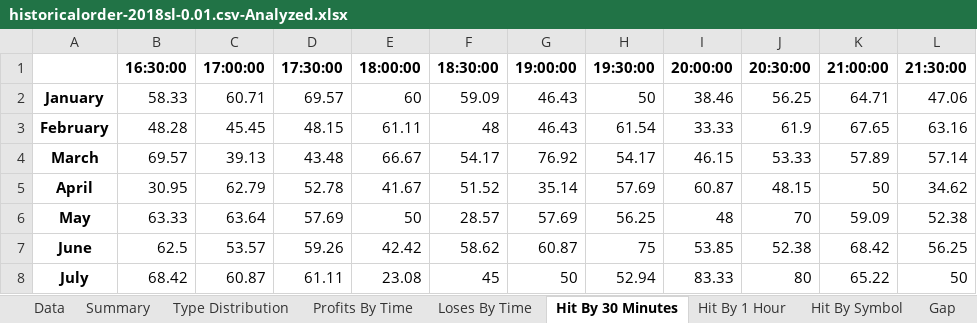
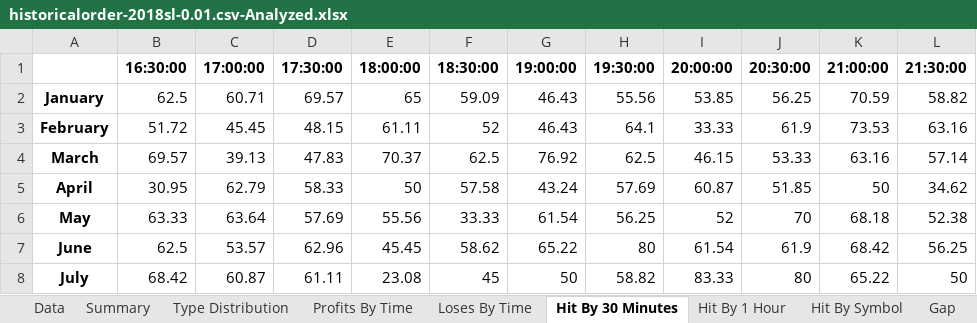
Before and after one commit to LiamSo121/AutoAnalyzes, an Excel workbook: Outputs/historicalorder-2018sl-0.01.csv-Analyzed.xlsx, sheet Hit By 30 Minutes, drawn as a sheet; only a part is shown; values as stored, in another font and other column widths than the file's, no borders; the diff covers the shown part only; the diff names each change by its address in the sheet, - before the commit and + after, or states it on an @@ line.

```diff
--- a/Outputs/historicalorder-2018sl-0.01.csv-Analyzed.xlsx (sheet Hit By 30 Minutes)
+++ b/Outputs/historicalorder-2018sl-0.01.csv-Analyzed.xlsx (sheet Hit By 30 Minutes)
-B2 (16:30:00): 58.33
+B2 (16:30:00): 62.5
-E2 (18:00:00): 60
+E2 (18:00:00): 65
-H2 (19:30:00): 50
+H2 (19:30:00): 55.56
-I2 (20:00:00): 38.46
+I2 (20:00:00): 53.85
-K2 (21:00:00): 64.71
+K2 (21:00:00): 70.59
-L2 (21:30:00): 47.06
+L2 (21:30:00): 58.82
-B3 (16:30:00): 48.28
+B3 (16:30:00): 51.72
-F3 (18:30:00): 48
+F3 (18:30:00): 52
-H3 (19:30:00): 61.54
+H3 (19:30:00): 64.1
-K3 (21:00:00): 67.65
+K3 (21:00:00): 73.53
-D4 (17:30:00): 43.48
+D4 (17:30:00): 47.83
-E4 (18:00:00): 66.67
+E4 (18:00:00): 70.37
-F4 (18:30:00): 54.17
+F4 (18:30:00): 62.5
-H4 (19:30:00): 54.17
+H4 (19:30:00): 62.5
-K4 (21:00:00): 57.89
+K4 (21:00:00): 63.16
-D5 (17:30:00): 52.78
+D5 (17:30:00): 58.33
-E5 (18:00:00): 41.67
+E5 (18:00:00): 50
-F5 (18:30:00): 51.52
+F5 (18:30:00): 57.58
-G5 (19:00:00): 35.14
+G5 (19:00:00): 43.24
-J5 (20:30:00): 48.15
+J5 (20:30:00): 51.85
-E6 (18:00:00): 50
+E6 (18:00:00): 55.56
-F6 (18:30:00): 28.57
+F6 (18:30:00): 33.33
-G6 (19:00:00): 57.69
+G6 (19:00:00): 61.54
-I6 (20:00:00): 48
+I6 (20:00:00): 52
-K6 (21:00:00): 59.09
+K6 (21:00:00): 68.18
-D7 (17:30:00): 59.26
+D7 (17:30:00): 62.96
-E7 (18:00:00): 42.42
+E7 (18:00:00): 45.45
-G7 (19:00:00): 60.87
+G7 (19:00:00): 65.22
-H7 (19:30:00): 75
+H7 (19:30:00): 80
-I7 (20:00:00): 53.85
+I7 (20:00:00): 61.54
-J7 (20:30:00): 52.38
+J7 (20:30:00): 61.9
-H8 (19:30:00): 52.94
+H8 (19:30:00): 58.82
```
Also changed, not shown: 41 edited cells elsewhere in this sheet, sheet Data, sheet Hit By Symbol, sheet Summary, sheet Hit By 1 Hour, sheet Gap, sheet Profits By Time, 2 more sheets, Outputs/historicalorder-2017.csv-Analyzed.xlsx, Outputs/historicalorder-2018sl-0.03.csv-Analyzed.xlsx, 52 other files.
